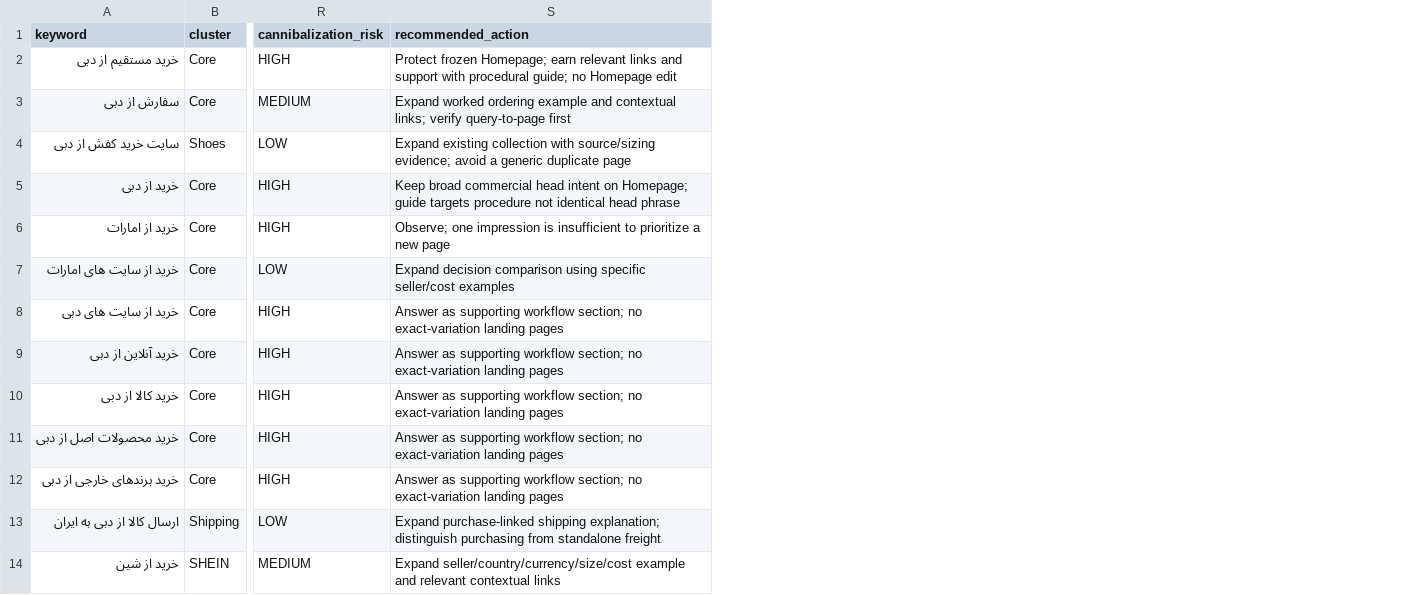
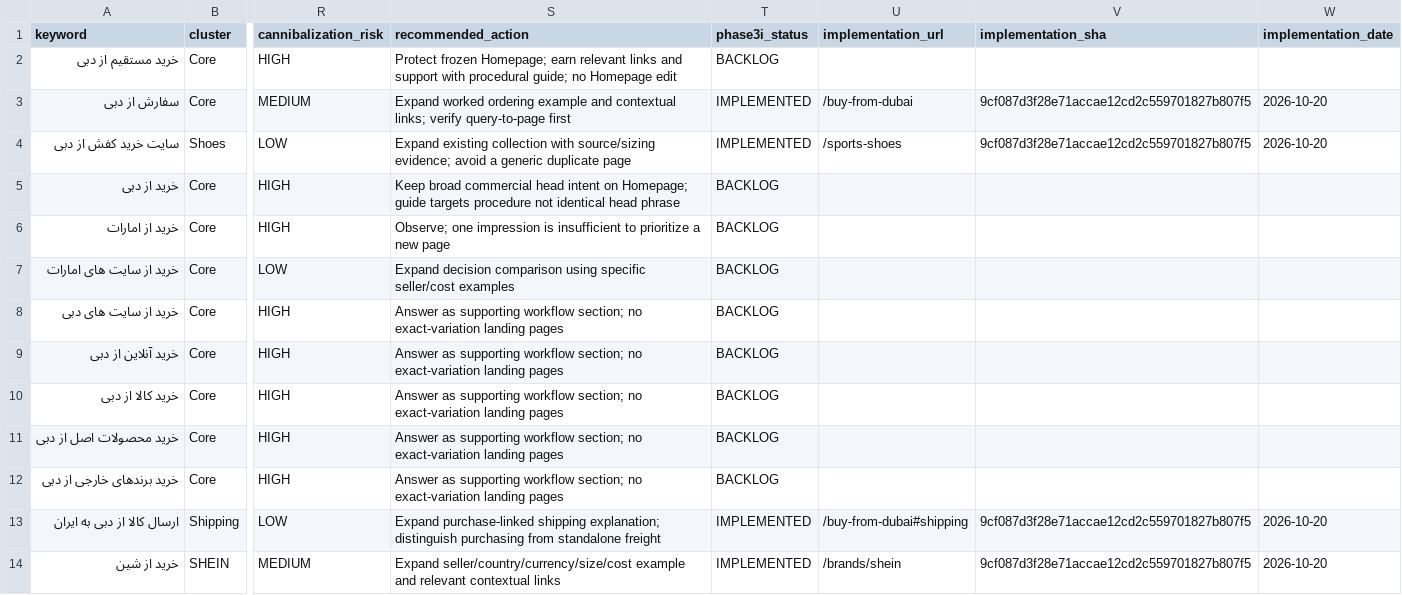
Before and after one commit to rezamaleki05/dubaikharid, a CSV file: docs/seo/KEYWORD-GAP.csv, drawn as a sheet; only a part is shown, gaps mark what is left out; the diff names each change by its address in the sheet, - before the commit and + after, or states it on an @@ line.

Commit message:
Record completed organic-growth actions and retain research backlog

```diff
--- a/docs/seo/KEYWORD-GAP.csv
+++ b/docs/seo/KEYWORD-GAP.csv
+column T (phase3i_status), rows 2-14: BACKLOG | IMPLEMENTED | IMPLEMENTED | BACKLOG | BACKLOG | BACKLOG | BACKLOG | BACKLOG | BACKLOG | BACKLOG | BACKLOG | IMPLEMENTED | IMPLEMENTED
+column U (implementation_url), rows 3-14: /buy-from-dubai | /sports-shoes |  |  |  |  |  |  |  |  | /buy-from-dubai#shipping | /brands/shein
+column V (implementation_sha), rows 3-14: 9cf087d3f28e71accae12cd2c559701827b807f5 | 9cf087d3f28e71accae12cd2c559701827b807f5 |  |  |  |  |  |  |  |  | 9cf087d3f28e71accae12cd2c559701827b807f5 | 9cf087d3f28e71accae12cd2c559701827b807f5
+column W (implementation_date), rows 3-14: 2026-10-20 | 2026-10-20 |  |  |  |  |  |  |  |  | 2026-10-20 | 2026-10-20
```
Also changed, not shown: docs/seo/BACKLINK-GAP.csv, docs/seo/CONTENT-GAP.csv, 6 other files.
